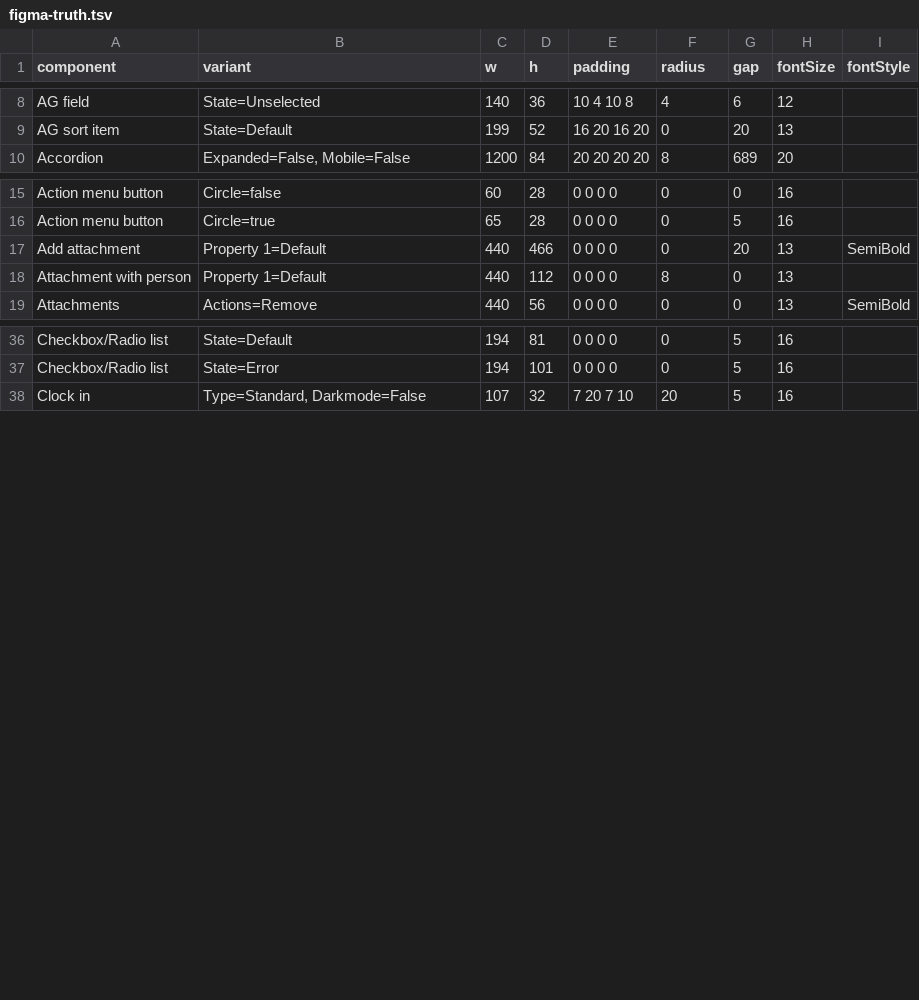
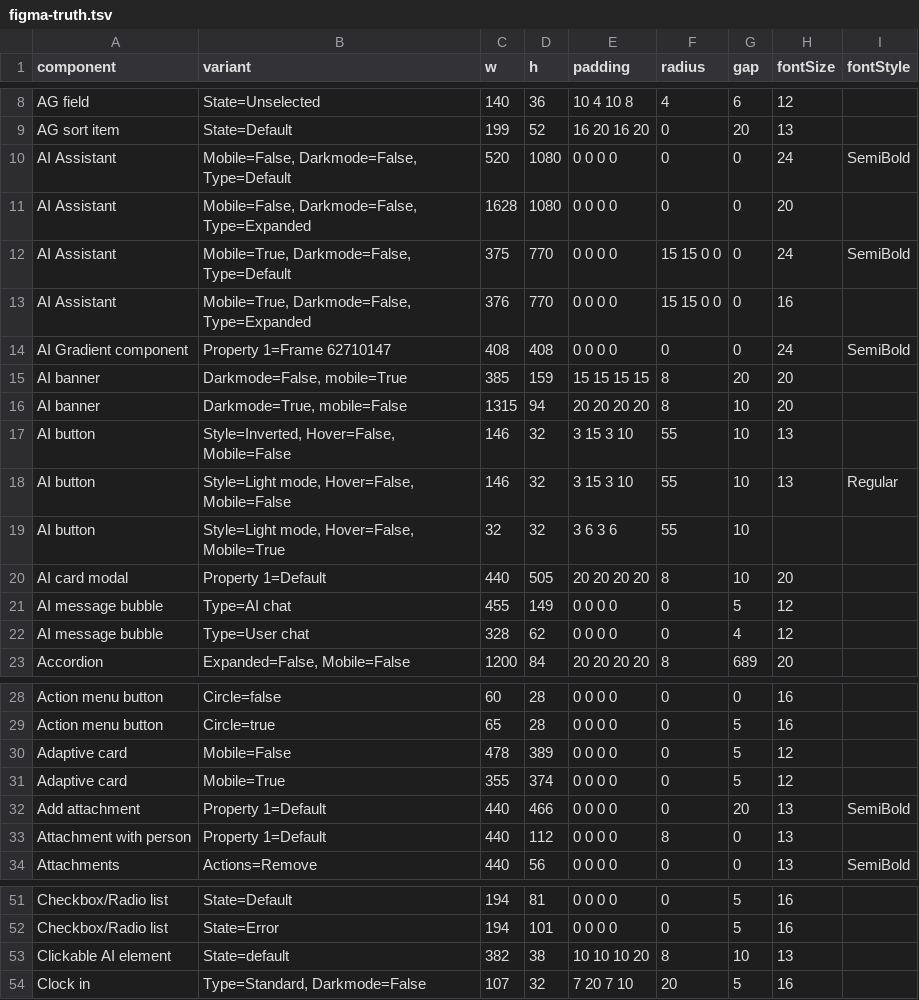
Before and after one commit to Joenebula/ds, a TSV file: tokens/_raw/figma-truth.tsv, drawn as a sheet; only a part is shown, gaps mark what is left out; the diff names each change by its address in the sheet, - before the commit and + after, or states it on an @@ line.

```diff
--- a/tokens/_raw/figma-truth.tsv
+++ b/tokens/_raw/figma-truth.tsv
+row 10: AI Assistant | Mobile=False, Darkmode=False, Type=Default | 520 | 1080 | 0 0 0 0 | 0 | 0 | 24 | SemiBold
+row 11: AI Assistant | Mobile=False, Darkmode=False, Type=Expanded | 1628 | 1080 | 0 0 0 0 | 0 | 0 | 20
+row 12: AI Assistant | Mobile=True, Darkmode=False, Type=Default | 375 | 770 | 0 0 0 0 | 15 15 0 0 | 0 | 24 | SemiBold
+row 13: AI Assistant | Mobile=True, Darkmode=False, Type=Expanded | 376 | 770 | 0 0 0 0 | 15 15 0 0 | 0 | 16
+row 14: AI Gradient component | Property 1=Frame 62710147 | 408 | 408 | 0 0 0 0 | 0 | 0 | 24 | SemiBold
+row 15: AI banner | Darkmode=False, mobile=True | 385 | 159 | 15 15 15 15 | 8 | 20 | 20
+row 16: AI banner | Darkmode=True, mobile=False | 1315 | 94 | 20 20 20 20 | 8 | 10 | 20
+row 17: AI button | Style=Inverted, Hover=False, Mobile=False | 146 | 32 | 3 15 3 10 | 55 | 10 | 13
+row 18: AI button | Style=Light mode, Hover=False, Mobile=False | 146 | 32 | 3 15 3 10 | 55 | 10 | 13 | Regular
+row 19: AI button | Style=Light mode, Hover=False, Mobile=True | 32 | 32 | 3 6 3 6 | 55 | 10
+row 20: AI card modal | Property 1=Default | 440 | 505 | 20 20 20 20 | 8 | 10 | 20
+row 21: AI message bubble | Type=AI chat | 455 | 149 | 0 0 0 0 | 0 | 5 | 12
+row 22: AI message bubble | Type=User chat | 328 | 62 | 0 0 0 0 | 0 | 4 | 12
+row 30: Adaptive card | Mobile=False | 478 | 389 | 0 0 0 0 | 0 | 5 | 12
+row 31: Adaptive card | Mobile=True | 355 | 374 | 0 0 0 0 | 0 | 5 | 12
+row 53: Clickable AI element | State=default | 382 | 38 | 10 10 10 20 | 8 | 10 | 13
```
Also changed, not shown: tokens/_raw/component-geometry.tsv, tokens/_raw/uncaptured-reasons.tsv, 12 other files.
